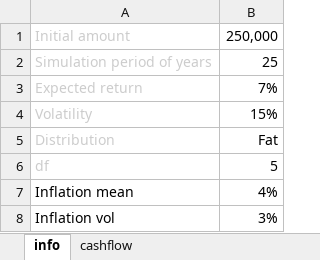
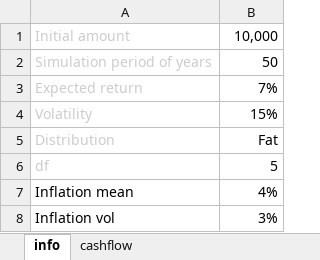
Before and after one commit to mishakura/quant, an Excel workbook: montecarlo/data.xlsx, sheet info, drawn as a sheet; values as stored, in another font and other column widths than the file's, no borders; the diff names each change by its address in the sheet, - before the commit and + after, or states it on an @@ line.

```diff
--- a/montecarlo/data.xlsx (sheet info)
+++ b/montecarlo/data.xlsx (sheet info)
-B1: 250,000
+B1: 10,000
-B2: 25
+B2: 50
```
Also changed, not shown: sheet cashflow, 1 other file.
